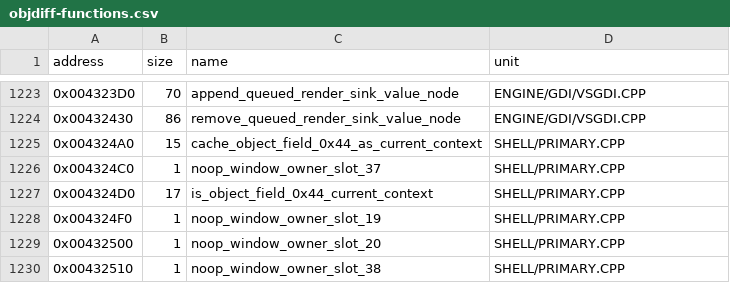
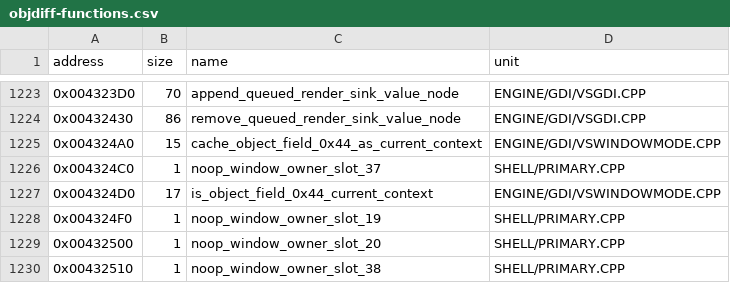
Before and after one commit to vonhoff/lemball-decomp, a CSV file: data/objdiff-functions.csv, drawn as a sheet; only a part is shown, gaps mark what is left out.

```diff
--- a/data/objdiff-functions.csv
+++ b/data/objdiff-functions.csv
@@ -1224,5 +1224,5 @@ address,size,name,unit
 0x00432430,86,remove_queued_render_sink_value_node,ENGINE/GDI/VSGDI.CPP
-0x004324A0,15,cache_object_field_0x44_as_current_context,SHELL/PRIMARY.CPP
+0x004324A0,15,cache_object_field_0x44_as_current_context,ENGINE/GDI/VSWINDOWMODE.CPP
 0x004324C0,1,noop_window_owner_slot_37,SHELL/PRIMARY.CPP
-0x004324D0,17,is_object_field_0x44_current_context,SHELL/PRIMARY.CPP
+0x004324D0,17,is_object_field_0x44_current_context,ENGINE/GDI/VSWINDOWMODE.CPP
 0x004324F0,1,noop_window_owner_slot_19,SHELL/PRIMARY.CPP
```
Also changed, not shown: data/reccmp-compiler-generated.csv, 2 other files.
